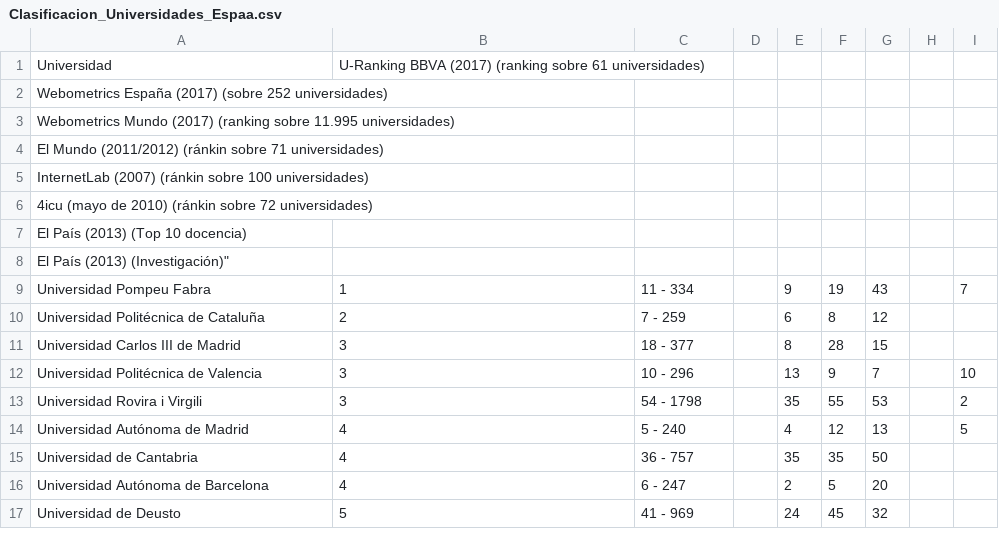
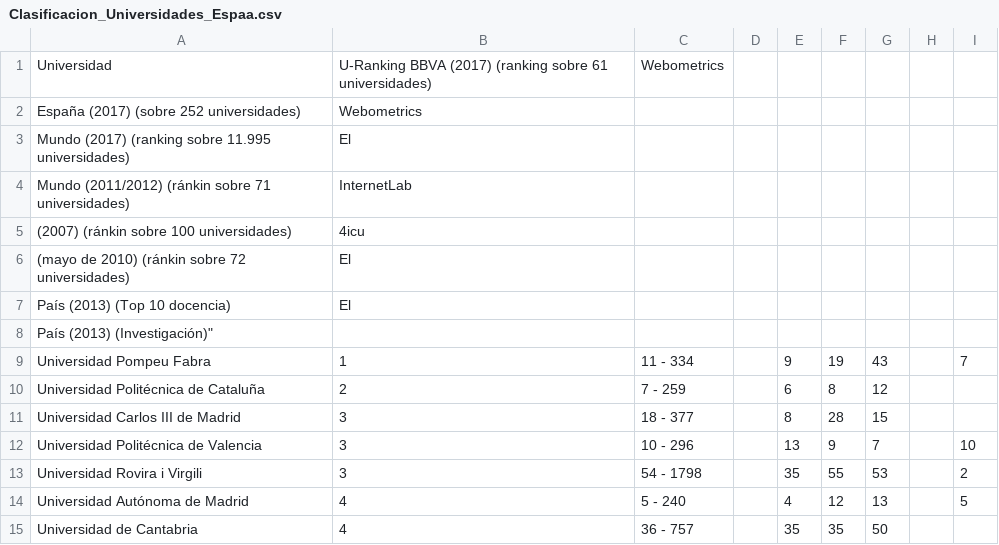
Before and after one commit to nacho2606/Datos, a CSV file: Clasificacion_Universidades_Espaa.csv, drawn as a sheet; only a part is shown; the shorter side is filled out with more unchanged rows.

Commit message:
Update Clasificacion_Universidades_Espaa.csv

```diff
--- a/Clasificacion_Universidades_Espaa.csv
+++ b/Clasificacion_Universidades_Espaa.csv
@@ -1,9 +1,9 @@
-Universidad,U-Ranking BBVA (2017) (ranking sobre 61 universidades),
-Webometrics España (2017) (sobre 252 universidades),
-Webometrics Mundo (2017) (ranking sobre 11.995 universidades),
-El Mundo (2011/2012) (ránkin sobre 71 universidades),
-InternetLab (2007) (ránkin sobre 100 universidades),
-4icu (mayo de 2010) (ránkin sobre 72 universidades),
-El País (2013) (Top 10 docencia),
-El País (2013) (Investigación)"
+Universidad,U-Ranking BBVA (2017) (ranking sobre 61 universidades), Webometrics
+España (2017) (sobre 252 universidades),Webometrics
+Mundo (2017) (ranking sobre 11.995 universidades),El
+Mundo (2011/2012) (ránkin sobre 71 universidades),InternetLab
+(2007) (ránkin sobre 100 universidades),4icu
+(mayo de 2010) (ránkin sobre 72 universidades),El
+País (2013) (Top 10 docencia),El
+País (2013) (Investigación)"
 Universidad Pompeu Fabra,1,11 - 334,,9,19,43,,7
```
